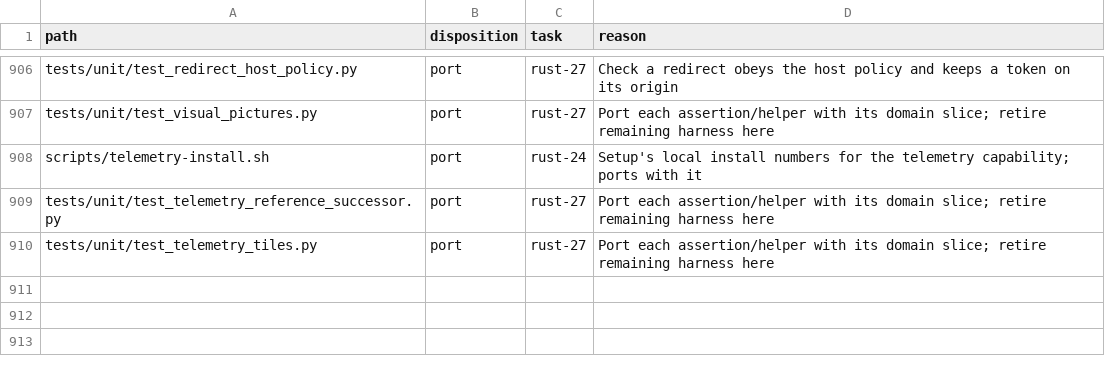
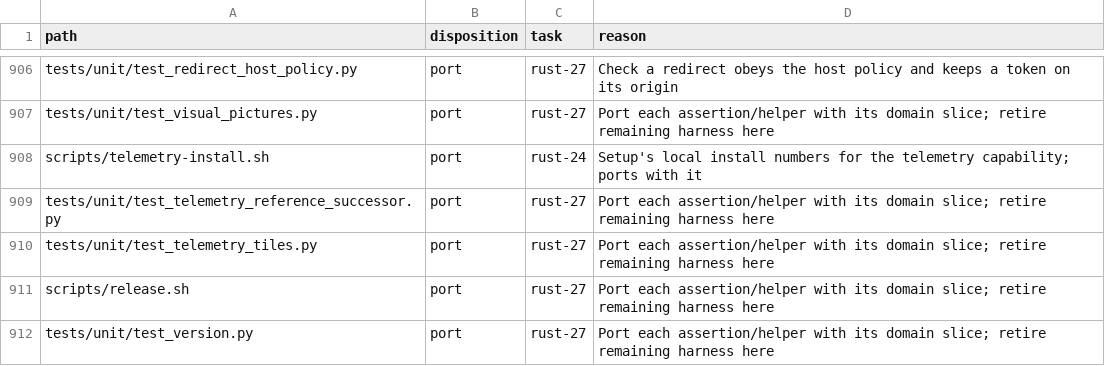
Before and after one commit to fyodoriv/careerbrew, a CSV file: docs/plans/2026-11-01-rust-code-inventory.csv, drawn as a sheet; only a part is shown, gaps mark what is left out.

```diff
--- a/docs/plans/2026-11-01-rust-code-inventory.csv
+++ b/docs/plans/2026-11-01-rust-code-inventory.csv
@@ -910 +910,3 @@ tests/unit/test_telemetry_reference_successor.py,port,rust-27,Port each assertio
 tests/unit/test_telemetry_tiles.py,port,rust-27,Port each assertion/helper with its domain slice; retire remaining harness here
+scripts/release.sh,port,rust-27,Port each assertion/helper with its domain slice; retire remaining harness here
+tests/unit/test_version.py,port,rust-27,Port each assertion/helper with its domain slice; retire remaining harness here
```
